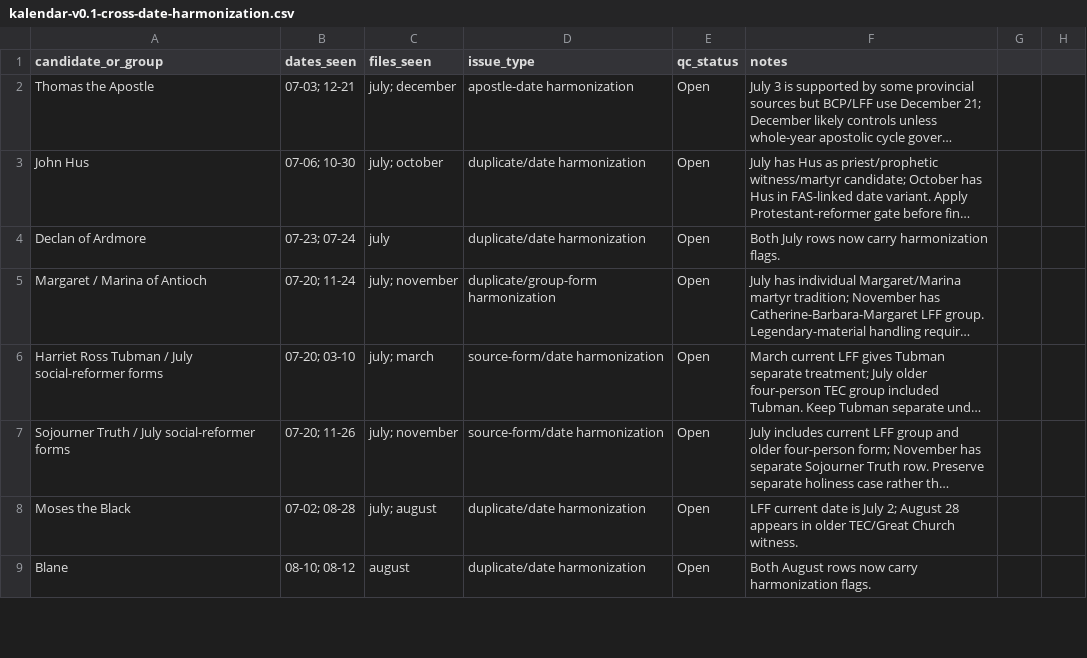
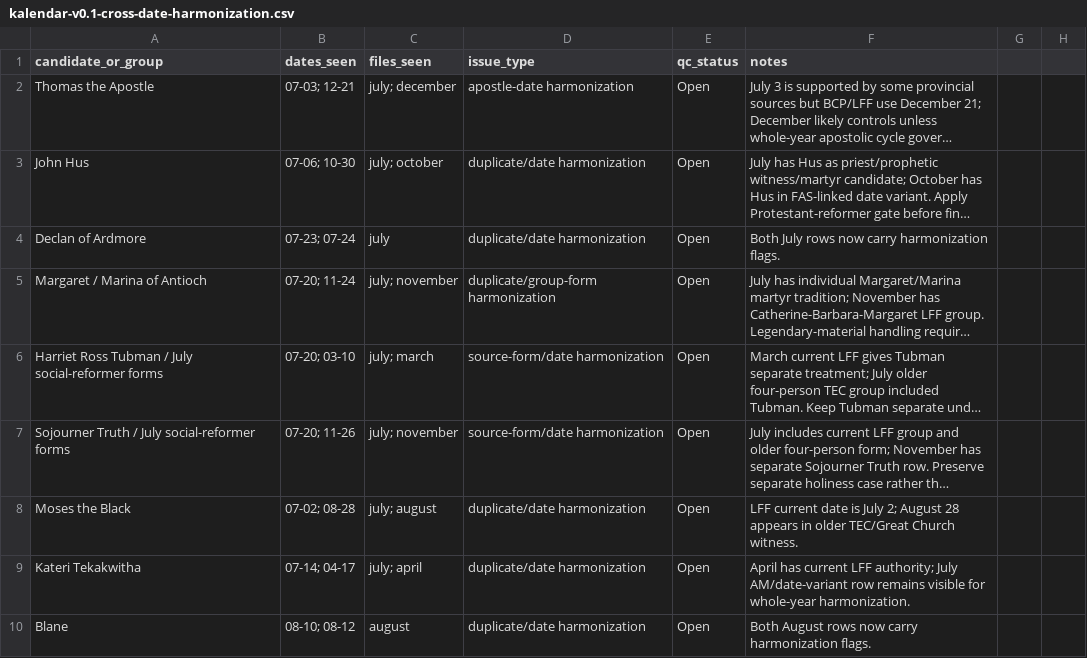
Before and after one commit to JWJeffery/PrayerAppNew, a CSV file: data/kalendar/kalendar-v0.1-cross-date-harmonization.csv, drawn as a sheet; only a part is shown; long unchanged cells end in …; the diff covers the shown part only; the diff names each change by its address in the sheet, - before the commit and + after, or states it on an @@ line.

Commit message:
Update cross-date ledger after April QC

```diff
--- a/data/kalendar/kalendar-v0.1-cross-date-harmonization.csv
+++ b/data/kalendar/kalendar-v0.1-cross-date-harmonization.csv
+row 9: Kateri Tekakwitha | 07-14; 04-17 | july; april | duplicate/date harmonization | Open | April has current LFF authority; July AM/date-variant row remains visible for whole-year harmonization.
```
Also changed, not shown: 5 added rows and 3 edited cells elsewhere in this file.
